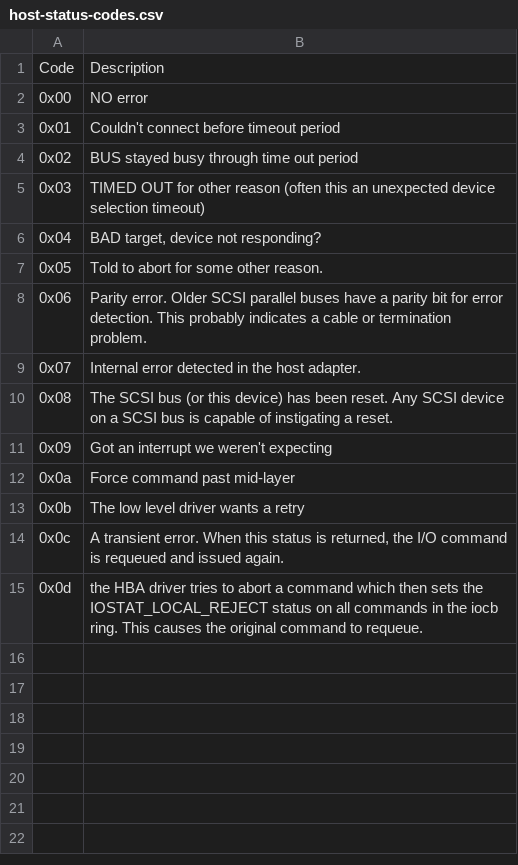
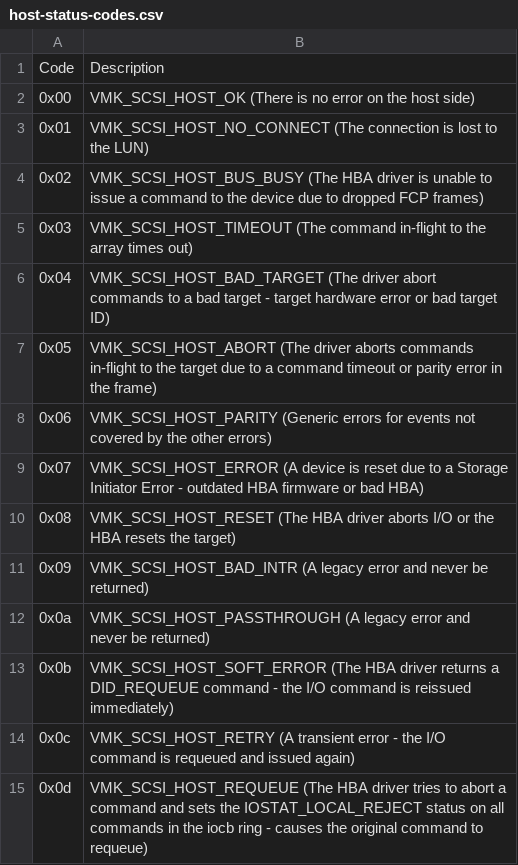
Before and after one commit to funksoul/ConvertFrom-ESXiSCSILog, a CSV file: host-status-codes.csv, drawn as a sheet.

Commit message:
Now host status codes follow the VMware KB 1029039

```diff
--- a/host-status-codes.csv
+++ b/host-status-codes.csv
@@ -1,15 +1,15 @@
 "Code","Description"
-"0x00","NO error"
-"0x01","Couldn't connect before timeout period"
-"0x02","BUS stayed busy through time out period"
-"0x03","TIMED OUT for other reason (often this an unexpected device selection timeout)"
-"0x04","BAD target, device not responding?"
-"0x05","Told to abort for some other reason."
-"0x06","Parity error. Older SCSI parallel buses have a parity bit for error detection. This probably indicates a cable or termination problem."
-"0x07","Internal error detected in the host adapter."
-"0x08","The SCSI bus (or this device) has been reset. Any SCSI device on a SCSI bus is capable of instigating a reset."
-"0x09","Got an interrupt we weren't expecting"
-"0x0a","Force command past mid-layer"
-"0x0b","The low level driver wants a retry"
-"0x0c","A transient error. When this status is returned, the I/O command is requeued and issued again."
-"0x0d","the HBA driver tries to abort a command which then sets the IOSTAT_LOCAL_REJECT status on all commands in the iocb ring. This causes the original command to requeue."
+"0x00","VMK_SCSI_HOST_OK (There is no error on the host side)"
+"0x01","VMK_SCSI_HOST_NO_CONNECT (The connection is lost to the LUN)"
+"0x02","VMK_SCSI_HOST_BUS_BUSY (The HBA driver is unable to issue a command to the device due to dropped FCP frames)"
+"0x03","VMK_SCSI_HOST_TIMEOUT (The command in-flight to the array times out)"
+"0x04","VMK_SCSI_HOST_BAD_TARGET (The driver abort commands to a bad target - target hardware error or bad target ID)"
+"0x05","VMK_SCSI_HOST_ABORT (The driver aborts commands in-flight to the target due to a command timeout or parity error in the frame)"
+"0x06","VMK_SCSI_HOST_PARITY (Generic errors for events not covered by the other errors)"
+"0x07","VMK_SCSI_HOST_ERROR (A device is reset due to a Storage Initiator Error - outdated HBA firmware or bad HBA)"
+"0x08","VMK_SCSI_HOST_RESET (The HBA driver aborts I/O or the HBA resets the target)"
+"0x09","VMK_SCSI_HOST_BAD_INTR (A legacy error and never be returned)"
+"0x0a","VMK_SCSI_HOST_PASSTHROUGH (A legacy error and never be returned)"
+"0x0b","VMK_SCSI_HOST_SOFT_ERROR (The HBA driver returns a DID_REQUEUE command - the I/O command is reissued immediately)"
+"0x0c","VMK_SCSI_HOST_RETRY (A transient error - the I/O command is requeued and issued again)"
+"0x0d","VMK_SCSI_HOST_REQUEUE (The HBA driver tries to abort a command and sets the IOSTAT_LOCAL_REJECT status on all commands in the iocb ring - causes the original command to requeue)"
```
